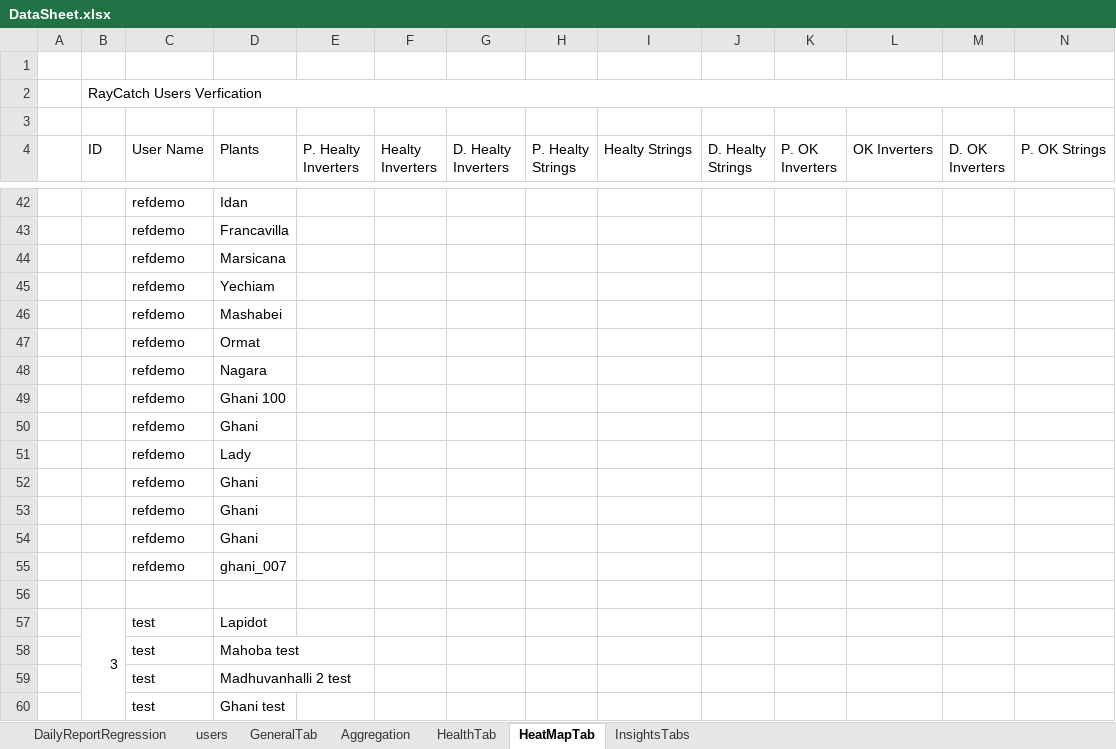
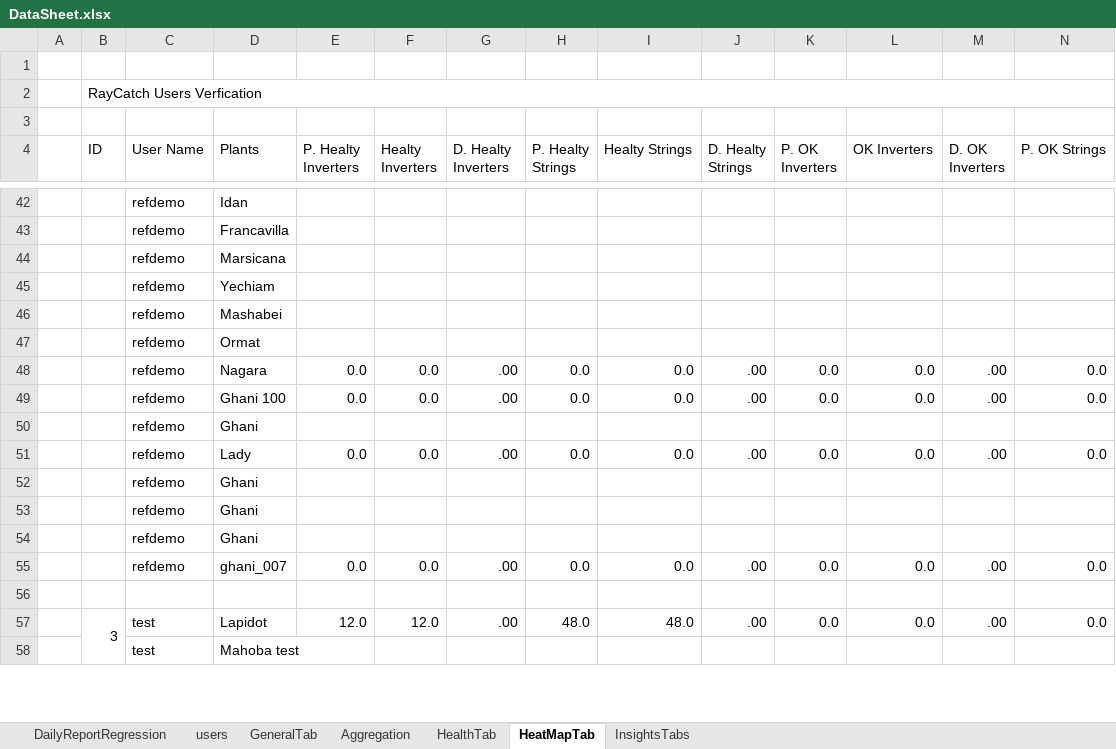
Before and after one commit to tariqalrob97/RayCatch, an Excel workbook: src/com/generic/config/DataSheet.xlsx, sheet HeatMapTab, drawn as a sheet; only a part is shown, gaps mark what is left out; values as stored, in another font and other column widths than the file's, no cell formats; conditional formats not drawn; removed rows and columns are numbered as before the commit, all else as after; rows hold the shown columns only; the diff covers the shown part only; the diff names each change by its address in the sheet, - before the commit and + after, or states it on an @@ line.

```diff
--- a/src/com/generic/config/DataSheet.xlsx (sheet HeatMapTab)
+++ b/src/com/generic/config/DataSheet.xlsx (sheet HeatMapTab)
-row 48:  |  | refdemo | Nagara
-row 49:  |  | refdemo | Ghani 100
+row 48:  |  | refdemo | Nagara | 0.0 | 0.0 | .00 | 0.0 | 0.0 | .00 | 0.0 | 0.0 | .00 | 0.0
+row 49:  |  | refdemo | Ghani 100 | 0.0 | 0.0 | .00 | 0.0 | 0.0 | .00 | 0.0 | 0.0 | .00 | 0.0
-row 51:  |  | refdemo | Lady
+row 51:  |  | refdemo | Lady | 0.0 | 0.0 | .00 | 0.0 | 0.0 | .00 | 0.0 | 0.0 | .00 | 0.0
-row 55:  |  | refdemo | ghani_007
+row 55:  |  | refdemo | ghani_007 | 0.0 | 0.0 | .00 | 0.0 | 0.0 | .00 | 0.0 | 0.0 | .00 | 0.0
-row 57:  | 3 | test | Lapidot
+row 57:  | 3 | test | Lapidot | 12.0 | 12.0 | .00 | 48.0 | 48.0 | .00 | 0.0 | 0.0 | .00 | 0.0
-row 59:  |  | test | Madhuvanhalli 2 test
-row 60:  |  | test | Ghani test
```
Also changed, not shown: 14 added rows, 12 removed rows and 4 edited cells elsewhere in this sheet, sheet InsightsTabs, sheet GeneralTab, sheet HealthTab, sheet Aggregation, sheet DailyReportRegression, cell formats, 2 other files.
